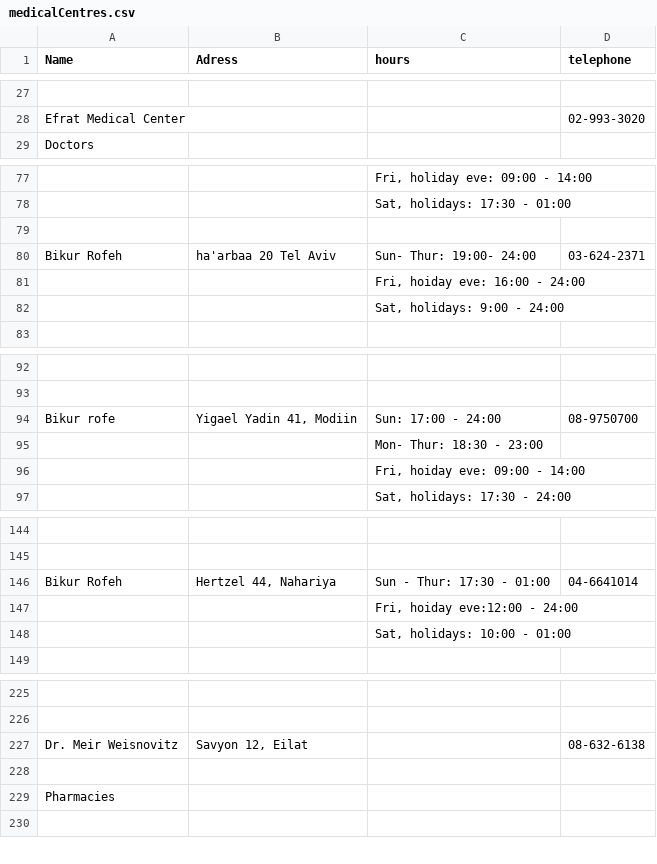
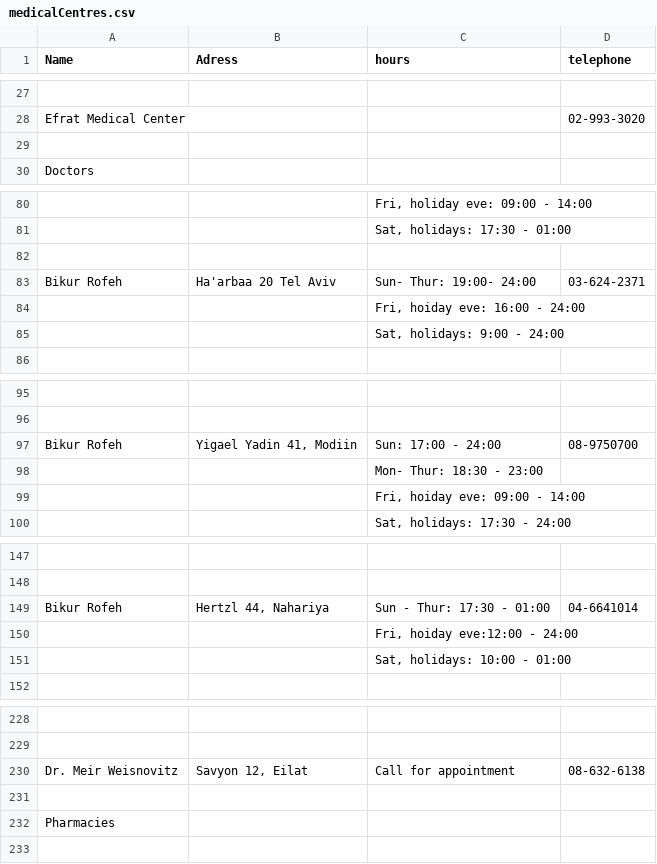
Before and after one commit to jonnygraham/eggert_cohen, a CSV file: medicalCentres.csv, drawn as a sheet; only a part is shown, gaps mark what is left out; addresses are those after the commit; the diff covers the shown part only; the diff names each change by its address in the sheet, - before the commit and + after, or states it on an @@ line.

```diff
--- a/medicalCentres.csv
+++ b/medicalCentres.csv
+row 29: (empty)
-B83 (Adress): ha'arbaa 20 Tel Aviv
+B83 (Adress): Ha'arbaa 20 Tel Aviv
-A97 (Name): Bikur rofe
+A97 (Name): Bikur Rofeh
-B149 (Adress): Hertzel 44, Nahariya
+B149 (Adress): Hertzl 44, Nahariya
-C230 (hours): (empty)
+C230 (hours): Call for appointment
```
Also changed, not shown: 4 added rows, 2 removed rows, 1 moved row and 14 edited cells elsewhere in this file, 3 other files.
